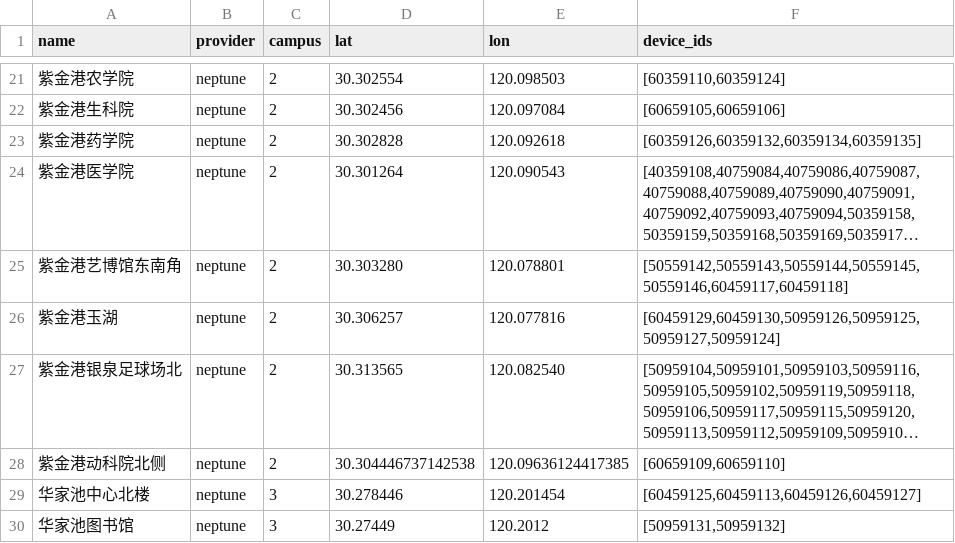
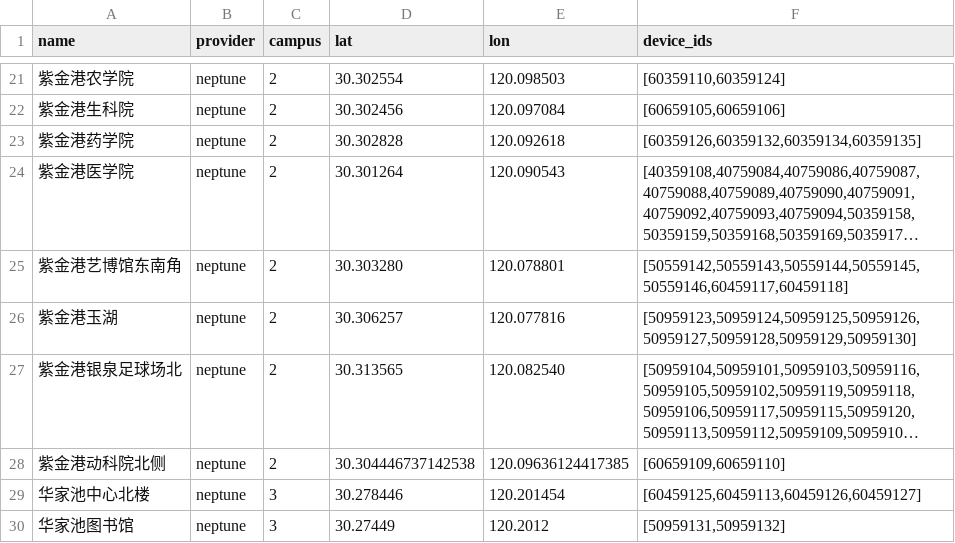
Before and after one commit to Phil-Fan/ZJU-Charger, a CSV file: fetcher/providers/data/neptune_stations.csv, drawn as a sheet; only a part is shown, gaps mark what is left out; long unchanged cells end in …; the diff names each change by its address in the sheet, - before the commit and + after, or states it on an @@ line.

Commit message:
add: 补充一个玉湖站点

```diff
--- a/fetcher/providers/data/neptune_stations.csv
+++ b/fetcher/providers/data/neptune_stations.csv
-F26 (device_ids): [60459129,60459130,50959126,50959125,50959127,50959124]
+F26 (device_ids): [50959123,50959124,50959125,50959126,50959127,50959128,50959129,50959130]
```
